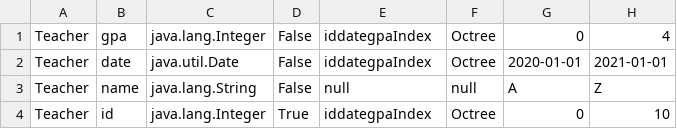
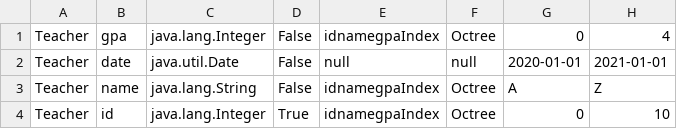
Before and after one commit to Tarekkk1/Mini-Database-engine, a CSV file: src/main/resources/metadata.csv, drawn as a sheet.

```diff
--- a/src/main/resources/metadata.csv
+++ b/src/main/resources/metadata.csv
@@ -1,4 +1,4 @@
-Teacher,gpa,java.lang.Integer,False,iddategpaIndex,Octree,0,4
-Teacher,date,java.util.Date,False,iddategpaIndex,Octree,2020-01-01,2021-01-01
-Teacher,name,java.lang.String,False,null,null,A,Z
-Teacher,id,java.lang.Integer,True,iddategpaIndex,Octree,0,10
+Teacher,gpa,java.lang.Integer,False,idnamegpaIndex,Octree,0,4
+Teacher,date,java.util.Date,False,null,null,2020-01-01,2021-01-01
+Teacher,name,java.lang.String,False,idnamegpaIndex,Octree,A,Z
+Teacher,id,java.lang.Integer,True,idnamegpaIndex,Octree,0,10
```
Also changed, not shown: bin/main/resources/metadata.csv, 9 other files.
